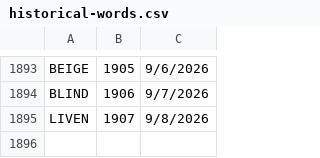
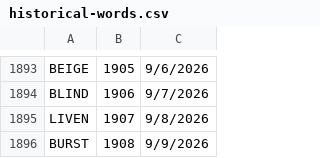
Before and after one commit to 8080Games/WordleMatch, a CSV file: wwwroot/historical-words.csv, drawn as a sheet; only a part is shown, gaps mark what is left out; the diff names each change by its address in the sheet, - before the commit and + after, or states it on an @@ line.

```diff
--- a/wwwroot/historical-words.csv
+++ b/wwwroot/historical-words.csv
+row 1896: BURST | 1908 | 9/9/2026
```
Also changed, not shown: wwwroot/historical_hints.csv, wwwroot/used-words.csv, 1 other file.
